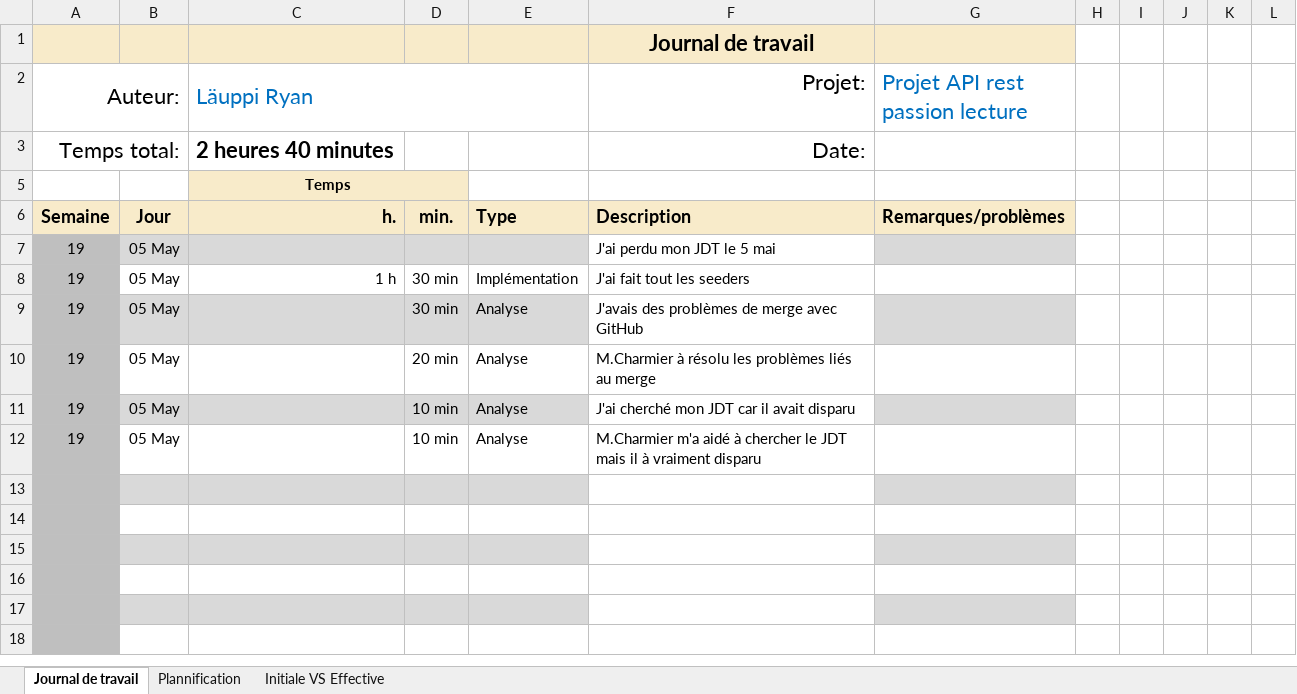
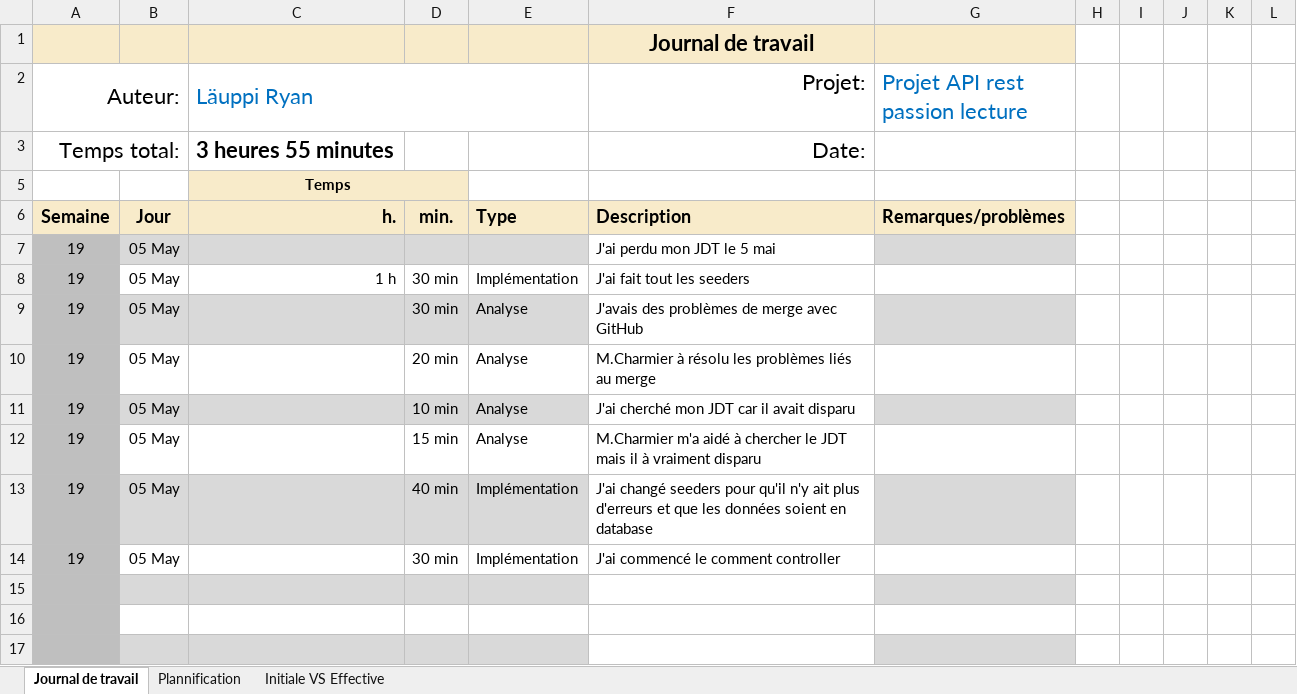
Before and after one commit to ThomasReynaud07/Passion-Lecture, an Excel workbook: Doc Backend/Journal-de-Travail_LäuppiRyan-Backend.xlsx, sheet Journal de travail, drawn as a sheet; only a part is shown; the shorter side is filled out with more unchanged rows; values as stored, in another font and other column widths than the file's, no borders; conditional formats and table styles not drawn; the diff names each change by its address in the sheet, - before the commit and + after, or states it on an @@ line.

Commit message:
doc(JDT): maj du JDT

```diff
--- a/Doc Backend/Journal-de-Travail_LäuppiRyan-Backend.xlsx (sheet Journal de travail)
+++ b/Doc Backend/Journal-de-Travail_LäuppiRyan-Backend.xlsx (sheet Journal de travail)
-C3 (Läuppi Ryan): 2 heures 40 minutes
+C3 (Läuppi Ryan): 3 heures 55 minutes
-D12: 10 min
+D12: 15 min
-row 13: (empty)
+row 13: 19 | 05 May |  | 40 min | Implémentation | J'ai changé seeders pour qu'il n'y ait plus d'erreurs et que les données soient en database
-row 14: (empty)
+row 14: 19 | 05 May |  | 30 min | Implémentation | J'ai commencé le comment controller
```
Also changed, not shown: sheet Plannification, hidden cells, charts or pictures.
